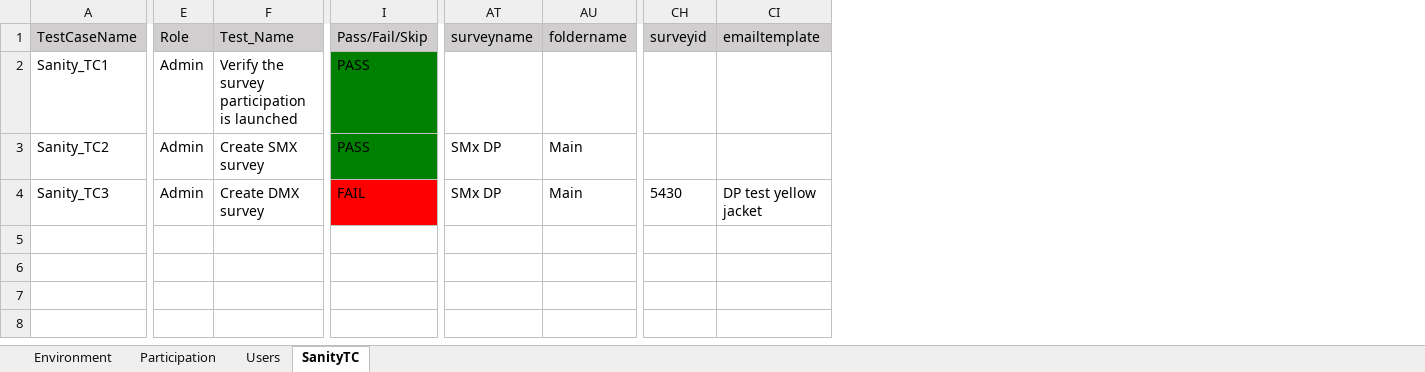
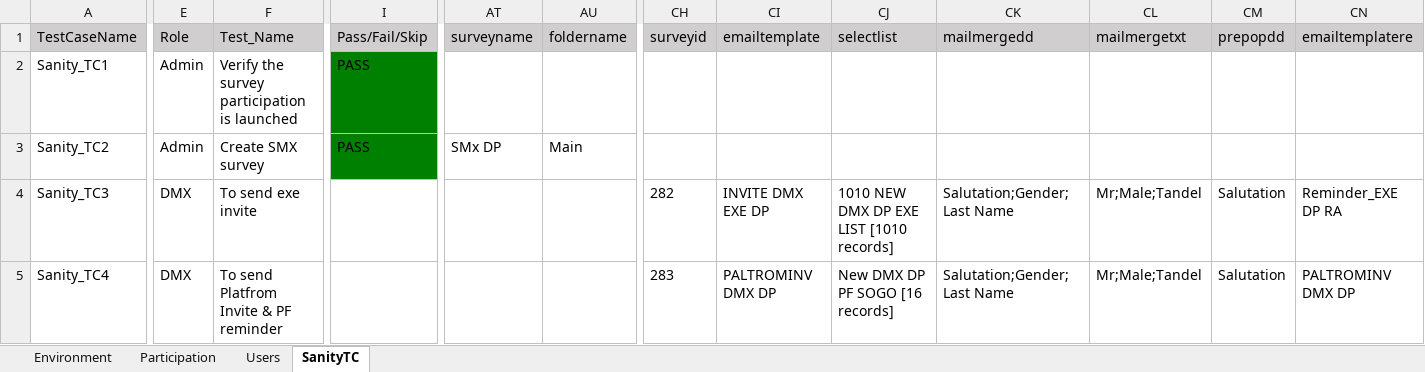
Before and after one commit to numankureshi/AuroraV2, an Excel workbook: Engage/Engage-Sanity/src/main/resources/excelfiles/Engage_Sanity.xlsx, sheet SanityTC, drawn as a sheet; only a part is shown, gaps mark what is left out; values as stored, in another font and other column widths than the file's, no borders; rows hold the shown columns only; the diff covers the shown part only; the diff names each change by its address in the sheet, - before the commit and + after, or states it on an @@ line.

```diff
--- a/Engage/Engage-Sanity/src/main/resources/excelfiles/Engage_Sanity.xlsx (sheet SanityTC)
+++ b/Engage/Engage-Sanity/src/main/resources/excelfiles/Engage_Sanity.xlsx (sheet SanityTC)
+column CJ (selectlist), row 4: 1010 NEW DMX DP EXE LIST [1010 records]
+column CK (mailmergedd), row 4: Salutation;Gender;Last Name
+column CL (mailmergetxt), row 4: Mr;Male;Tandel
+column CM (prepopdd), row 4: Salutation
+column CN (emailtemplatere), row 4: Reminder_EXE DP RA
-E4 (Role): Admin
+E4 (Role): DMX
-F4 (Test_Name): Create DMX survey
+F4 (Test_Name): To send exe invite
-I4 (Pass/Fail/Skip): FAIL
+I4 (Pass/Fail/Skip): (empty)
-I4 fill: #FF0000
+I4 fill: none
-AT4 (surveyname): SMx DP
+AT4 (surveyname): (empty)
-AU4 (foldername): Main
+AU4 (foldername): (empty)
-CH4 (surveyid): 5430
+CH4 (surveyid): 282
-CI4 (emailtemplate): DP test yellow jacket
+CI4 (emailtemplate): INVITE DMX EXE DP
+row 5: Sanity_TC4 | DMX | To send Platfrom Invite & PF reminder |  |  |  | 283 | PALTROMINV DMX DP | New DMX DP PF SOGO [16 records] | Salutation;Gender;Last Name | Mr;Male;Tandel | Salutation | PALTROMINV DMX DP
```
Also changed, not shown: 38 edited cells elsewhere in this sheet, sheet Users, 3 other files.
